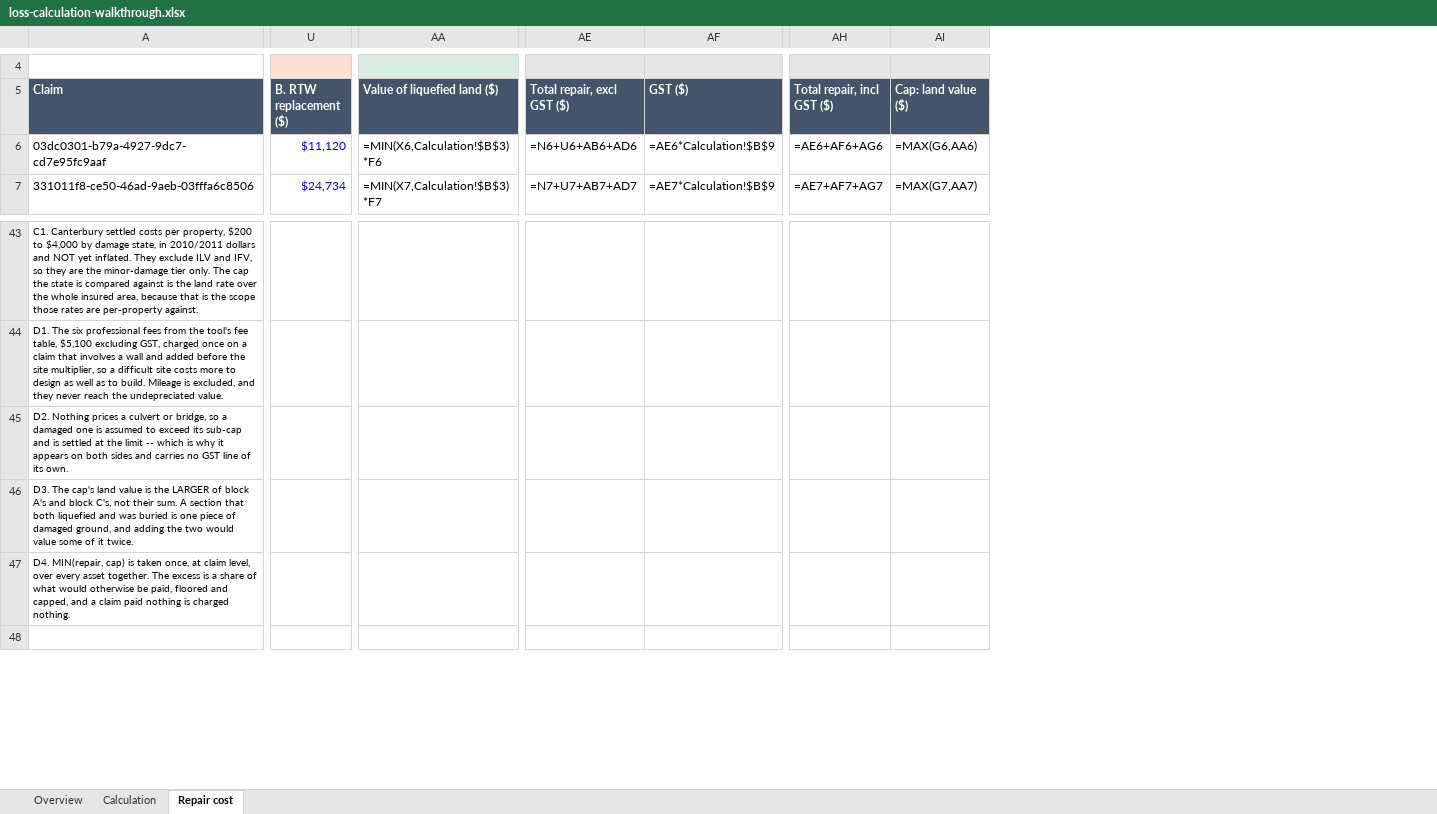
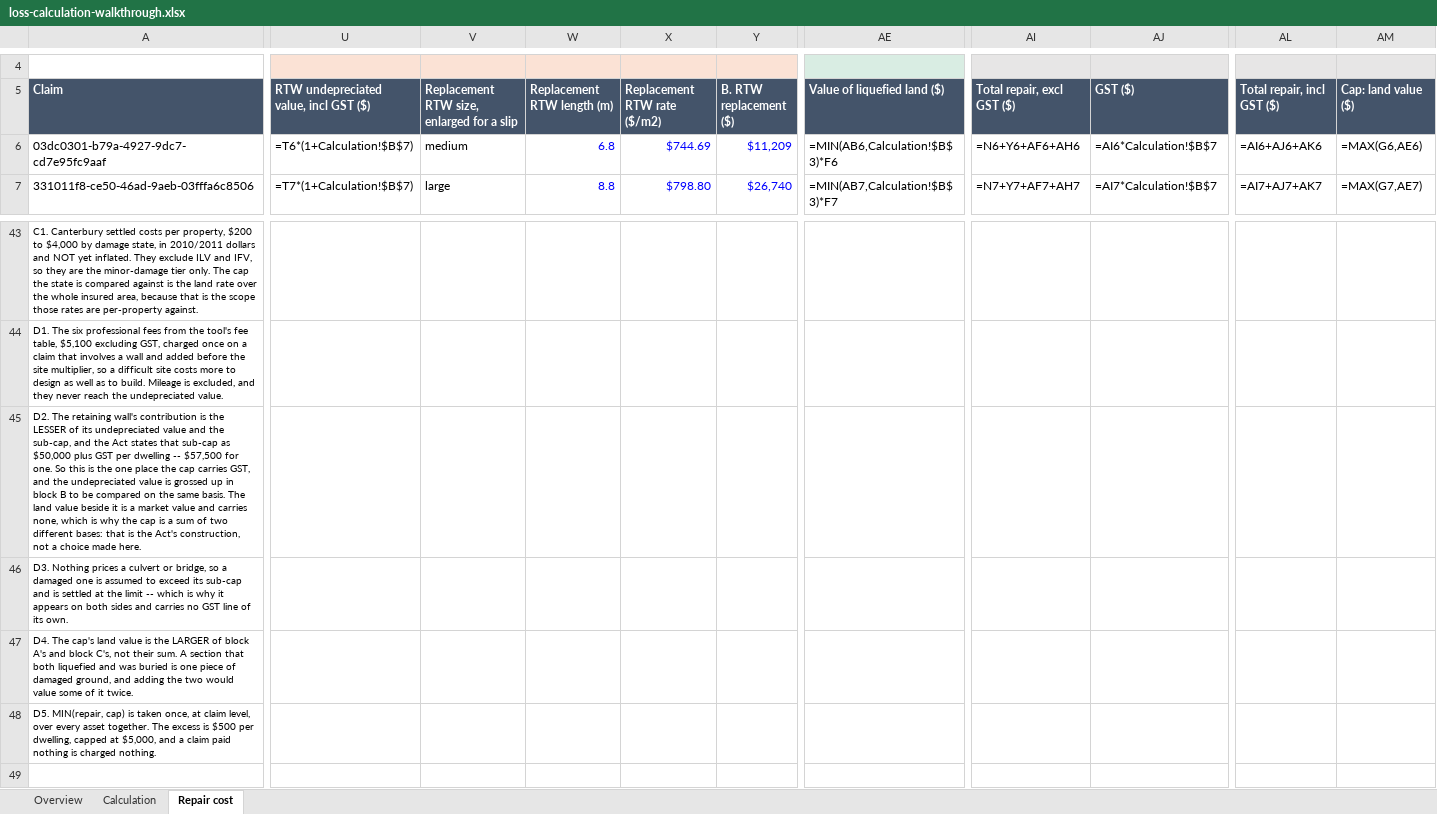
Before and after one commit to tonkintaylor/p-1017473.2003-nhc-land-loss, an Excel workbook: report/loss/calc-walkthrough/loss-calculation-walkthrough.xlsx, sheet Repair cost, drawn as a sheet; only a part is shown, gaps mark what is left out; values as stored, in another font and other column widths than the file's, no borders; formulas without a stored value are shown as written; addresses are those after the commit; rows hold the shown columns only; the diff covers the shown part only; the diff names each change by its address in the sheet, - before the commit and + after, or states it on an @@ line.

```diff
--- a/report/loss/calc-walkthrough/loss-calculation-walkthrough.xlsx (sheet Repair cost)
+++ b/report/loss/calc-walkthrough/loss-calculation-walkthrough.xlsx (sheet Repair cost)
+column U, rows 5-7: RTW undepreciated value, incl GST ($) | =T6*(1+Calculation!$B$7) | =T7*(1+Calculation!$B$7)
+column V, rows 5-7: Replacement RTW size, enlarged for a slip | medium | large
+column W (Replacement RTW length (m)), rows 6-7: 6.8 | 8.8
+column X (Replacement RTW rate ($/m2)), rows 6-7: $744.69 | $798.80
-Y6 (B. RTW replacement ($)): $11,120
+Y6 (B. RTW replacement ($)): $11,209
-AE6 (Value of liquefied land ($)): =MIN(X6,Calculation!$B$3)*F6
+AE6 (Value of liquefied land ($)): =MIN(AB6,Calculation!$B$3)*F6
-AI6 (Total repair, excl GST ($)): =N6+U6+AB6+AD6
+AI6 (Total repair, excl GST ($)): =N6+Y6+AF6+AH6
-AJ6 (GST ($)): =AE6*Calculation!$B$9
+AJ6 (GST ($)): =AI6*Calculation!$B$7
-AL6 (Total repair, incl GST ($)): =AE6+AF6+AG6
+AL6 (Total repair, incl GST ($)): =AI6+AJ6+AK6
-AM6 (Cap: land value ($)): =MAX(G6,AA6)
+AM6 (Cap: land value ($)): =MAX(G6,AE6)
-Y7 (B. RTW replacement ($)): $24,734
+Y7 (B. RTW replacement ($)): $26,740
-AE7 (Value of liquefied land ($)): =MIN(X7,Calculation!$B$3)*F7
+AE7 (Value of liquefied land ($)): =MIN(AB7,Calculation!$B$3)*F7
-AI7 (Total repair, excl GST ($)): =N7+U7+AB7+AD7
+AI7 (Total repair, excl GST ($)): =N7+Y7+AF7+AH7
-AJ7 (GST ($)): =AE7*Calculation!$B$9
+AJ7 (GST ($)): =AI7*Calculation!$B$7
-AL7 (Total repair, incl GST ($)): =AE7+AF7+AG7
+AL7 (Total repair, incl GST ($)): =AI7+AJ7+AK7
-AM7 (Cap: land value ($)): =MAX(G7,AA7)
+AM7 (Cap: land value ($)): =MAX(G7,AE7)
-A45 (Claim): D2. Nothing prices a culvert or bridge, so a damaged one is assumed to exceed its sub-cap and is settled at the limit -- which is why it appears on both sides and carries no GST line of its own.
+A45 (Claim): D2. The retaining wall's contribution is the LESSER of its undepreciated value and the sub-cap, and the Act states that sub-cap as $50,000 plus GST per dwelling -- $57,500 for one. So this is the one place the cap carries GST, and the undepreciated value is grossed up in block B to be compared on the same basis. The land value beside it is a market value and carries none, which is why the cap is a sum of two different bases: that is the Act's construction, not a choice made here.
-A46 (Claim): D3. The cap's land value is the LARGER of block A's and block C's, not their sum. A section that both liquefied and was buried is one piece of damaged ground, and adding the two would value some of it twice.
+A46 (Claim): D3. Nothing prices a culvert or bridge, so a damaged one is assumed to exceed its sub-cap and is settled at the limit -- which is why it appears on both sides and carries no GST line of its own.
-A47 (Claim): D4. MIN(repair, cap) is taken once, at claim level, over every asset together. The excess is a share of what would otherwise be paid, floored and capped, and a claim paid nothing is charged nothing.
+A47 (Claim): D4. The cap's land value is the LARGER of block A's and block C's, not their sum. A section that both liquefied and was buried is one piece of damaged ground, and adding the two would value some of it twice.
+row 48: D5. MIN(repair, cap) is taken once, at claim level, over every asset together. The excess is $500 per dwelling, capped at $5,000, and a claim paid nothing is charged nothing.
```
Also changed, not shown: 246 edited cells elsewhere in this sheet, sheet Overview, sheet Calculation, 21 other files.
